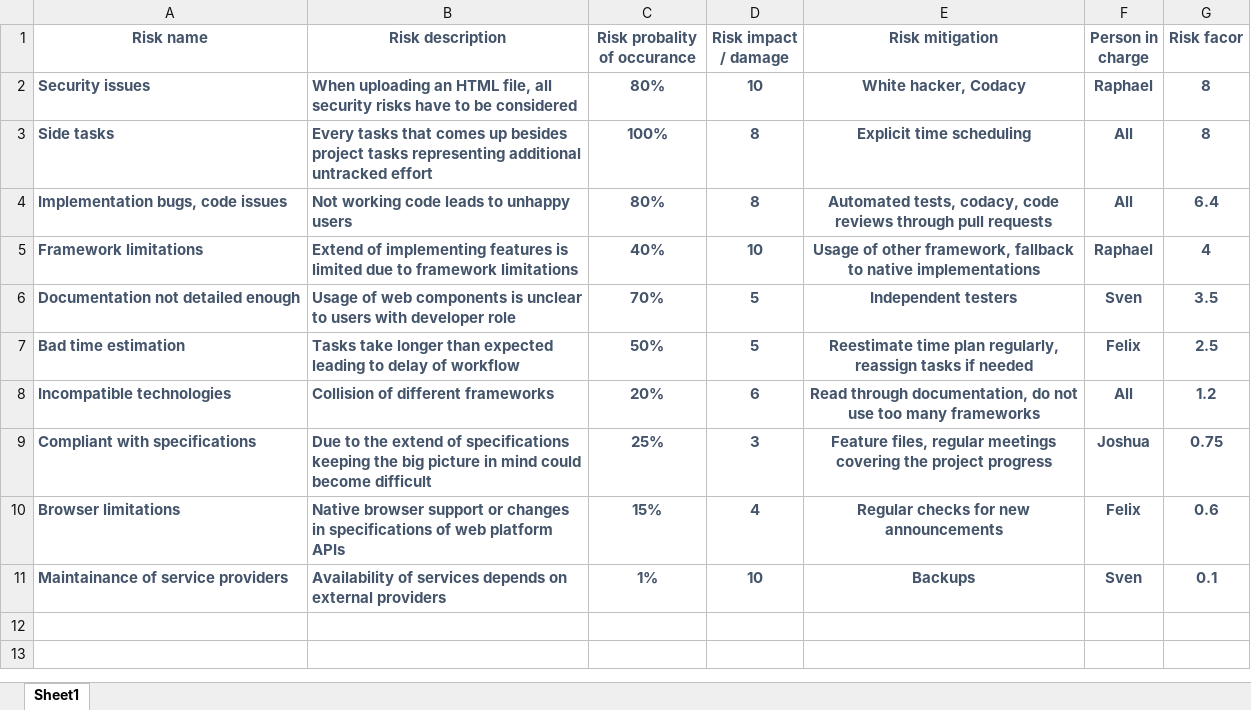
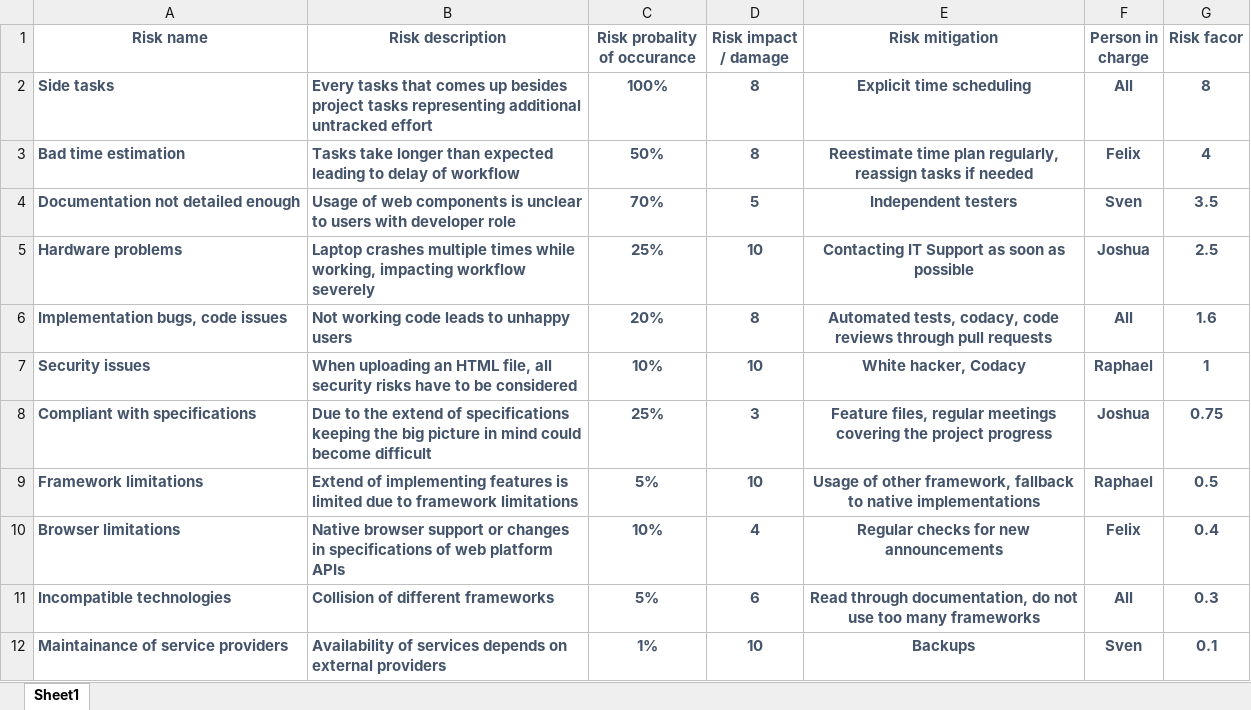
Before and after one commit to raphaelmue/dashup, an Excel workbook: docs/project_management/risk_management/risk_management.xlsx, sheet Sheet1, drawn as a sheet; values as stored, in another font and other column widths than the file's, no borders; table styles not drawn; removed rows and columns are numbered as before the commit, all else as after; the diff names each change by its address in the sheet, - before the commit and + after, or states it on an @@ line.

Commit message:
master: updated risk plan

```diff
--- a/docs/project_management/risk_management/risk_management.xlsx (sheet Sheet1)
+++ b/docs/project_management/risk_management/risk_management.xlsx (sheet Sheet1)
-row 2: Security issues | When uploading an HTML file, all security risks have to be considered | 80% | 10 | White hacker, Codacy | Raphael | 8
-row 4: Implementation bugs, code issues | Not working code leads to unhappy users | 80% | 8 | Automated tests, codacy, code reviews through pull requests | All | 6.4
-row 5: Framework limitations | Extend of implementing features is limited due to framework limitations | 40% | 10 | Usage of other framework, fallback to native implementations | Raphael | 4
+row 3: Bad time estimation | Tasks take longer than expected leading to delay of workflow | 50% | 8 | Reestimate time plan regularly, reassign tasks if needed | Felix | 4
-row 7: Bad time estimation | Tasks take longer than expected leading to delay of workflow | 50% | 5 | Reestimate time plan regularly, reassign tasks if needed | Felix | 2.5
-row 8: Incompatible technologies | Collision of different frameworks | 20% | 6 | Read through documentation, do not use too many frameworks | All | 1.2
+row 5: Hardware problems | Laptop crashes multiple times while working, impacting workflow severely | 25% | 10 | Contacting IT Support as soon as possible | Joshua | 2.5
+row 6: Implementation bugs, code issues | Not working code leads to unhappy users | 20% | 8 | Automated tests, codacy, code reviews through pull requests | All | 1.6
+row 7: Security issues | When uploading an HTML file, all security risks have to be considered | 10% | 10 | White hacker, Codacy | Raphael | 1
+row 9: Framework limitations | Extend of implementing features is limited due to framework limitations | 5% | 10 | Usage of other framework, fallback to native implementations | Raphael | 0.5
-C10 (Risk probality of occurance): 15%
+C10 (Risk probality of occurance): 10%
-G10 (Risk facor): 0.6
+G10 (Risk facor): 0.4
+row 11: Incompatible technologies | Collision of different frameworks | 5% | 6 | Read through documentation, do not use too many frameworks | All | 0.3
```
Also changed, not shown: 1 other file.
